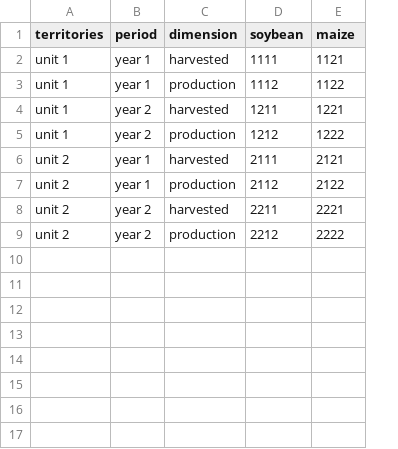
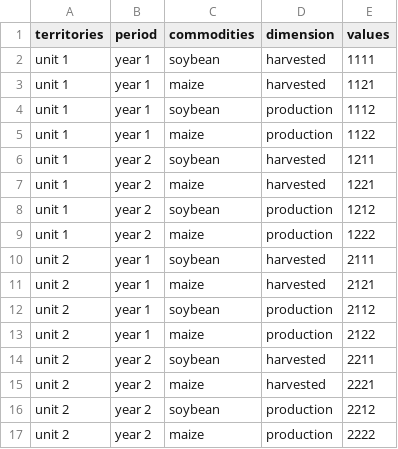
Before and after one commit to luckinet/tabshiftr, a CSV file: inst/test_datasets/table6.csv, drawn as a sheet; removed rows and columns are numbered as before the commit, all else as after; the diff names each change by its address in the sheet, - before the commit and + after, or states it on an @@ line.

Commit message:
update test datasets

```diff
--- a/inst/test_datasets/table6.csv
+++ b/inst/test_datasets/table6.csv
+column C (commodities), row 3: maize; row 5: maize; row 7: maize; row 9: maize; row 11: maize; row 13: maize; row 15: maize; row 17: maize
-column D (soybean), rows 2-9: 1111 | 1112 | 1211 | 1212 | 2111 | 2112 | 2211 | 2212
-E1: maize
+E1: values
+row 2: unit 1 | year 1 | soybean | harvested | 1111
+row 4: unit 1 | year 1 | soybean | production | 1112
+row 6: unit 1 | year 2 | soybean | harvested | 1211
+row 8: unit 1 | year 2 | soybean | production | 1212
+row 10: unit 2 | year 1 | soybean | harvested | 2111
+row 12: unit 2 | year 1 | soybean | production | 2112
+row 14: unit 2 | year 2 | soybean | harvested | 2211
+row 16: unit 2 | year 2 | soybean | production | 2212
```
Also changed, not shown: inst/test_datasets/table5.csv, inst/test_datasets/table7.csv, 7 other files.
